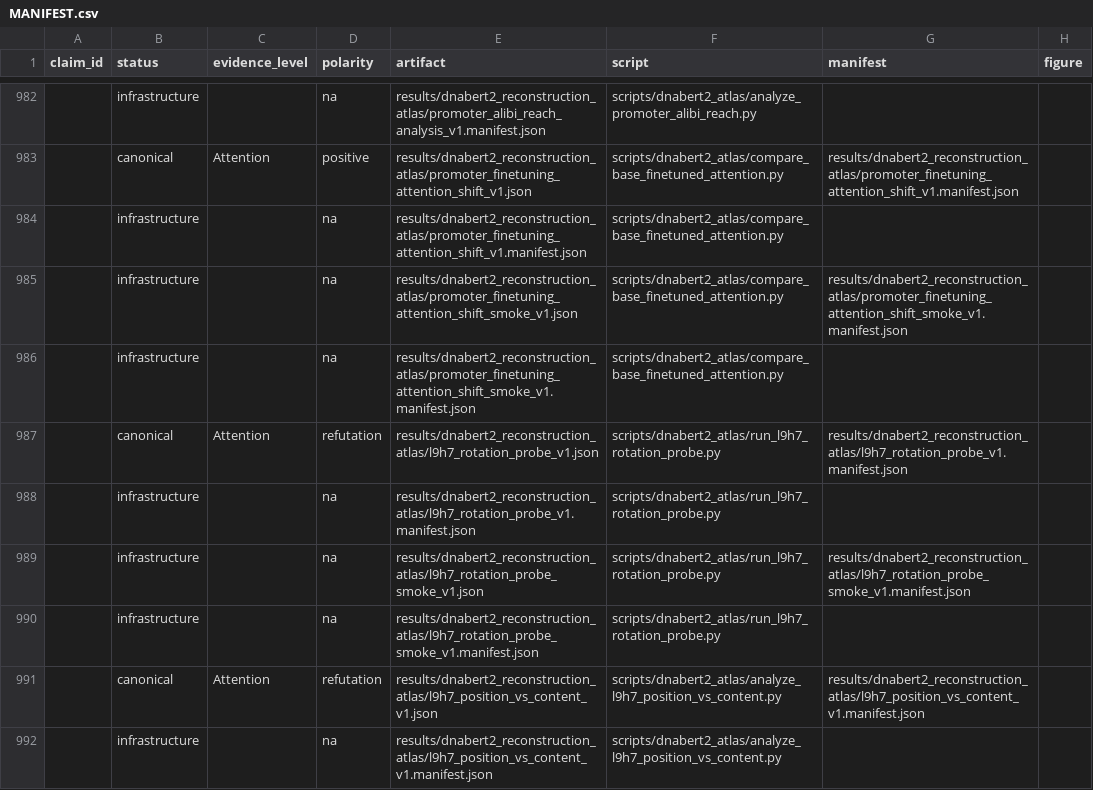
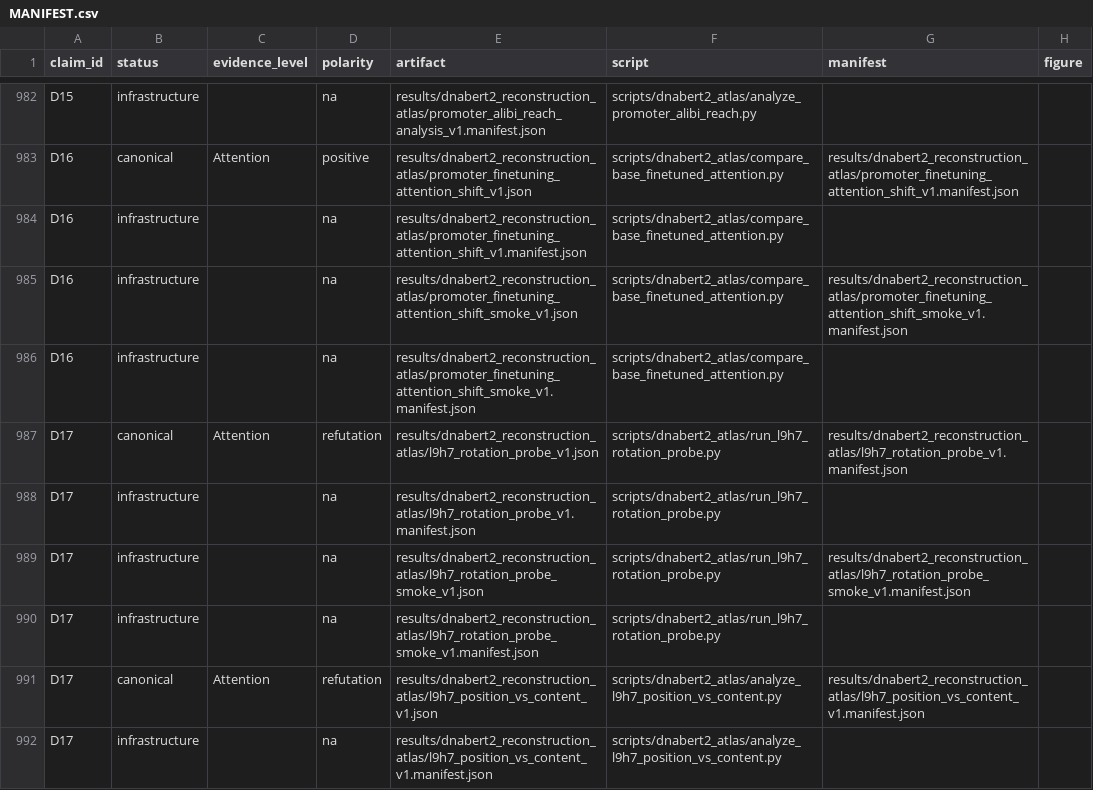
Before and after one commit to cam-berger/gfm-circuit-discovery, a CSV file: results/MANIFEST.csv, drawn as a sheet; only a part is shown, gaps mark what is left out; the diff covers the shown part only; the diff names each change by its address in the sheet, - before the commit and + after, or states it on an @@ line.

```diff
--- a/results/MANIFEST.csv
+++ b/results/MANIFEST.csv
-A982 (claim_id): (empty)
+A982 (claim_id): D15
-A983:A986 (claim_id): (empty)
+A983:A986 (claim_id): D16
-A987:A992 (claim_id): (empty)
+A987:A992 (claim_id): D17
```
Also changed, not shown: 27 edited cells elsewhere in this file, 1 other file.
